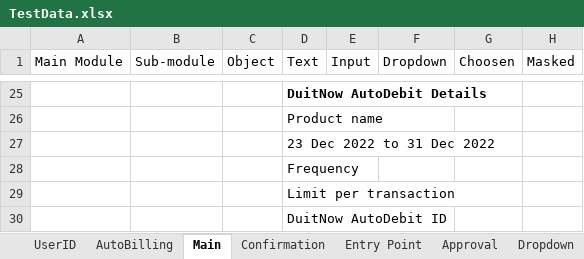
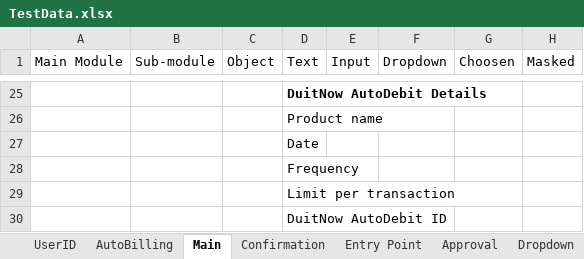
Before and after one commit to samboiMBBOffline/RPP-Phase-2, an Excel workbook: TestData.xlsx, sheet Main, drawn as a sheet; only a part is shown, gaps mark what is left out; values as stored, in another font and other column widths than the file's, no borders; the diff names each change by its address in the sheet, - before the commit and + after, or states it on an @@ line.

```diff
--- a/TestData.xlsx (sheet Main)
+++ b/TestData.xlsx (sheet Main)
-D27 (Text): 23 Dec 2022 to 31 Dec 2022
+D27 (Text): Date
```
Also changed, not shown: 7 other files.
